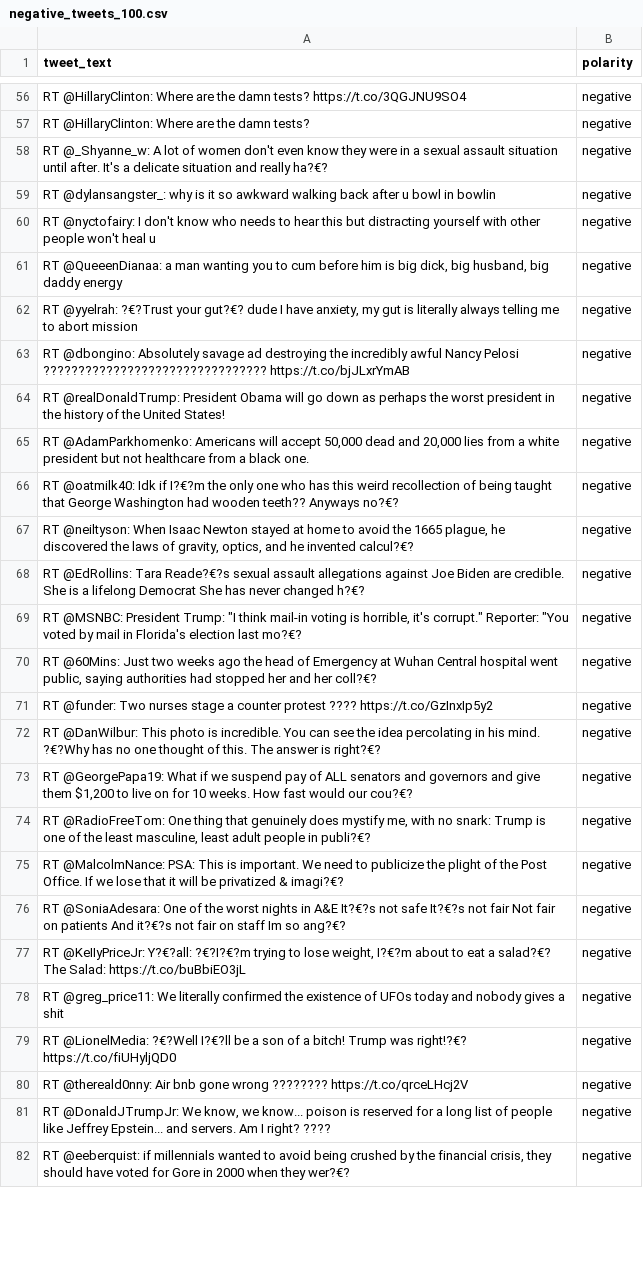
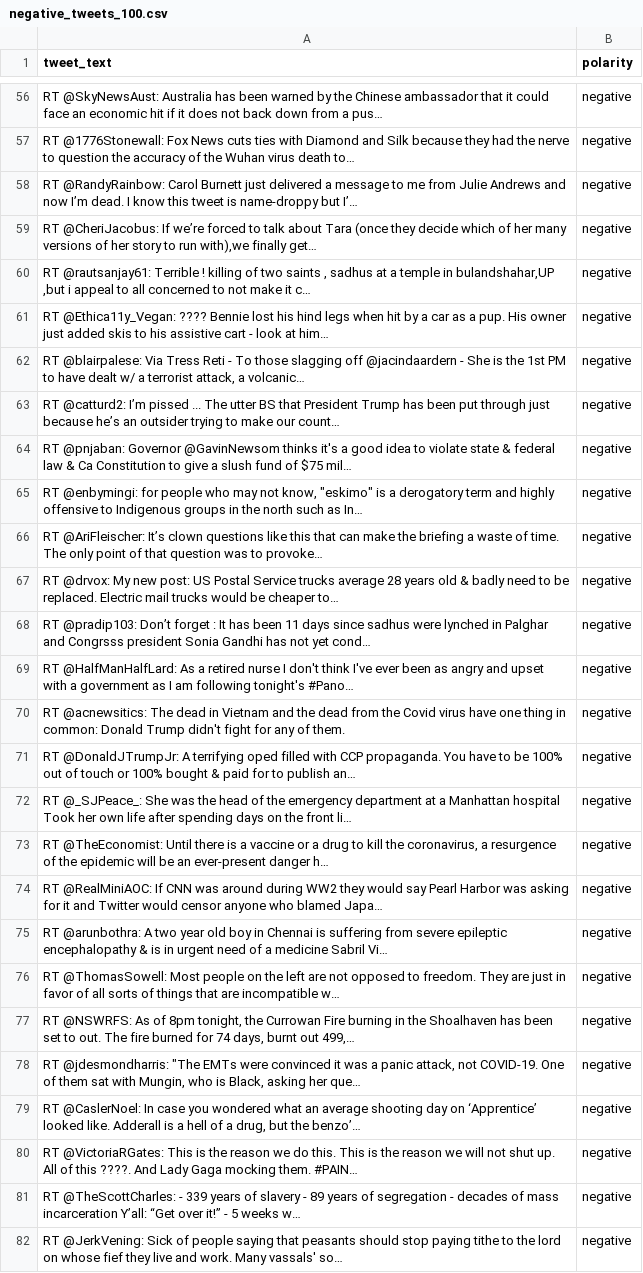
Before and after one commit to research-pub/research-pub.github.io, a CSV file: tracing/data/negative_tweets_100.csv, drawn as a sheet; only a part is shown, gaps mark what is left out; the diff covers the shown part only; the diff names each change by its address in the sheet, - before the commit and + after, or states it on an @@ line.

```diff
--- a/tracing/data/negative_tweets_100.csv
+++ b/tracing/data/negative_tweets_100.csv
-A56 (tweet_text): RT @HillaryClinton: Where are the damn tests? https://t.co/3QGJNU9SO4
+A56 (tweet_text): RT @SkyNewsAust: Australia has been warned by the Chinese ambassador that it could face an economic hit if it does not back down from a pus…
-A57 (tweet_text): RT @HillaryClinton: Where are the damn tests?
+A57 (tweet_text): RT @1776Stonewall: Fox News cuts ties with Diamond and Silk because they had the nerve to question the accuracy of the Wuhan virus death to…
-A58 (tweet_text): RT @_Shyanne_w: A lot of women don't even know they were in a sexual assault situation until after. It's a delicate situation and really ha?€?
+A58 (tweet_text): RT @RandyRainbow: Carol Burnett just delivered a message to me from Julie Andrews and now I’m dead. I know this tweet is name-droppy but I’…
-A59 (tweet_text): RT @dylansangster_: why is it so awkward walking back after u bowl in bowlin
+A59 (tweet_text): RT @CheriJacobus: If we’re forced to talk about Tara (once they decide which of her many versions of her story to run with),we finally get…
-A60 (tweet_text): RT @nyctofairy: I don't know who needs to hear this but distracting yourself with other people won't heal u
+A60 (tweet_text): RT @rautsanjay61: Terrible ! killing of two saints , sadhus at a temple in bulandshahar,UP ,but i appeal to all concerned to not make it c…
-A61 (tweet_text): RT @QueeenDianaa: a man wanting you to cum before him is big dick, big husband, big daddy energy
+A61 (tweet_text): RT @Ethica11y_Vegan: ???? Bennie lost his hind legs when hit by a car as a pup. His owner just added skis to his assistive cart - look at him…
-A62 (tweet_text): RT @yyelrah: ?€?Trust your gut?€? dude I have anxiety, my gut is literally always telling me to abort mission
+A62 (tweet_text): RT @blairpalese: Via Tress Reti - To those slagging off @jacindaardern - She is the 1st PM to have dealt w/ a terrorist attack, a volcanic…
-A63 (tweet_text): RT @dbongino: Absolutely savage ad destroying the incredibly awful Nancy Pelosi ???????????????????????????????? https://t.co/bjJLxrYmAB
+A63 (tweet_text): RT @catturd2: I’m pissed ... The utter BS that President Trump has been put through just because he’s an outsider trying to make our count…
-A64 (tweet_text): RT @realDonaldTrump: President Obama will go down as perhaps the worst president in the history of the United States!
+A64 (tweet_text): RT @pnjaban: Governor @GavinNewsom thinks it's a good idea to violate state & federal law & Ca Constitution to give a slush fund of $75 mil…
-A65 (tweet_text): RT @AdamParkhomenko: Americans will accept 50,000 dead and 20,000 lies from a white president but not healthcare from a black one.
+A65 (tweet_text): RT @enbymingi: for people who may not know, "eskimo" is a derogatory term and highly offensive to Indigenous groups in the north such as In…
-A66 (tweet_text): RT @oatmilk40: Idk if I?€?m the only one who has this weird recollection of being taught that George Washington had wooden teeth?? Anyways no?€?
+A66 (tweet_text): RT @AriFleischer: It’s clown questions like this that can make the briefing a waste of time. The only point of that question was to provoke…
-A67 (tweet_text): RT @neiltyson: When Isaac Newton stayed at home to avoid the 1665 plague, he discovered the laws of gravity, optics, and he invented calcul?€?
+A67 (tweet_text): RT @drvox: My new post: US Postal Service trucks average 28 years old & badly need to be replaced. Electric mail trucks would be cheaper to…
-A68 (tweet_text): RT @EdRollins: Tara Reade?€?s sexual assault allegations against Joe Biden are credible. She is a lifelong Democrat She has never changed h?€?
+A68 (tweet_text): RT @pradip103: Don’t forget : It has been 11 days since sadhus were lynched in Palghar and Congrsss president Sonia Gandhi has not yet cond…
-A69 (tweet_text): RT @MSNBC: President Trump: "I think mail-in voting is horrible, it's corrupt." Reporter: "You voted by mail in Florida's election last mo?€?
+A69 (tweet_text): RT @HalfManHalfLard: As a retired nurse I don't think I've ever been as angry and upset with a government as I am following tonight's #Pano…
-A70 (tweet_text): RT @60Mins: Just two weeks ago the head of Emergency at Wuhan Central hospital went public, saying authorities had stopped her and her coll?€?
+A70 (tweet_text): RT @acnewsitics: The dead in Vietnam and the dead from the Covid virus have one thing in common: Donald Trump didn't fight for any of them.
-A71 (tweet_text): RT @funder: Two nurses stage a counter protest ???? https://t.co/GzInxIp5y2
+A71 (tweet_text): RT @DonaldJTrumpJr: A terrifying oped filled with CCP propaganda. You have to be 100% out of touch or 100% bought & paid for to publish an…
-A72 (tweet_text): RT @DanWilbur: This photo is incredible. You can see the idea percolating in his mind. ?€?Why has no one thought of this. The answer is right?€?
+A72 (tweet_text): RT @_SJPeace_: She was the head of the emergency department at a Manhattan hospital Took her own life after spending days on the front li…
-A73 (tweet_text): RT @GeorgePapa19: What if we suspend pay of ALL senators and governors and give them $1,200 to live on for 10 weeks. How fast would our cou?€?
+A73 (tweet_text): RT @TheEconomist: Until there is a vaccine or a drug to kill the coronavirus, a resurgence of the epidemic will be an ever-present danger h…
-A74 (tweet_text): RT @RadioFreeTom: One thing that genuinely does mystify me, with no snark: Trump is one of the least masculine, least adult people in publi?€?
+A74 (tweet_text): RT @RealMiniAOC: If CNN was around during WW2 they would say Pearl Harbor was asking for it and Twitter would censor anyone who blamed Japa…
-A75 (tweet_text): RT @MalcolmNance: PSA: This is important. We need to publicize the plight of the Post Office. If we lose that it will be privatized & imagi?€?
+A75 (tweet_text): RT @arunbothra: A two year old boy in Chennai is suffering from severe epileptic encephalopathy & is in urgent need of a medicine Sabril Vi…
-A76 (tweet_text): RT @SoniaAdesara: One of the worst nights in A&E It?€?s not safe It?€?s not fair Not fair on patients And it?€?s not fair on staff Im so ang?€?
+A76 (tweet_text): RT @ThomasSowell: Most people on the left are not opposed to freedom. They are just in favor of all sorts of things that are incompatible w…
-A77 (tweet_text): RT @KeIIyPriceJr: Y?€?all: ?€?I?€?m trying to lose weight, I?€?m about to eat a salad?€? The Salad: https://t.co/buBbiEO3jL
+A77 (tweet_text): RT @NSWRFS: As of 8pm tonight, the Currowan Fire burning in the Shoalhaven has been set to out. The fire burned for 74 days, burnt out 499,…
-A78 (tweet_text): RT @greg_price11: We literally confirmed the existence of UFOs today and nobody gives a shit
+A78 (tweet_text): RT @jdesmondharris: "The EMTs were convinced it was a panic attack, not COVID-19. One of them sat with Mungin, who is Black, asking her que…
-A79 (tweet_text): RT @LionelMedia: ?€?Well I?€?ll be a son of a bitch! Trump was right!?€? https://t.co/fiUHyljQD0
+A79 (tweet_text): RT @CaslerNoel: In case you wondered what an average shooting day on ‘Apprentice’ looked like. Adderall is a hell of a drug, but the benzo’…
-A80 (tweet_text): RT @thereald0nny: Air bnb gone wrong ???????? https://t.co/qrceLHcj2V
+A80 (tweet_text): RT @VictoriaRGates: This is the reason we do this. This is the reason we will not shut up. All of this ????. And Lady Gaga mocking them. #PAIN…
-A81 (tweet_text): RT @DonaldJTrumpJr: We know, we know... poison is reserved for a long list of people like Jeffrey Epstein... and servers. Am I right? ????
+A81 (tweet_text): RT @TheScottCharles: - 339 years of slavery - 89 years of segregation - decades of mass incarceration Y’all: “Get over it!” - 5 weeks w…
-A82 (tweet_text): RT @eeberquist: if millennials wanted to avoid being crushed by the financial crisis, they should have voted for Gore in 2000 when they wer?€?
+A82 (tweet_text): RT @JerkVening: Sick of people saying that peasants should stop paying tithe to the lord on whose fief they live and work. Many vassals' so…
```
Also changed, not shown: 73 edited cells elsewhere in this file, tracing/data/neutral_tweets_100.csv, tracing/data/positive_tweets_100.csv, 1 other file.
